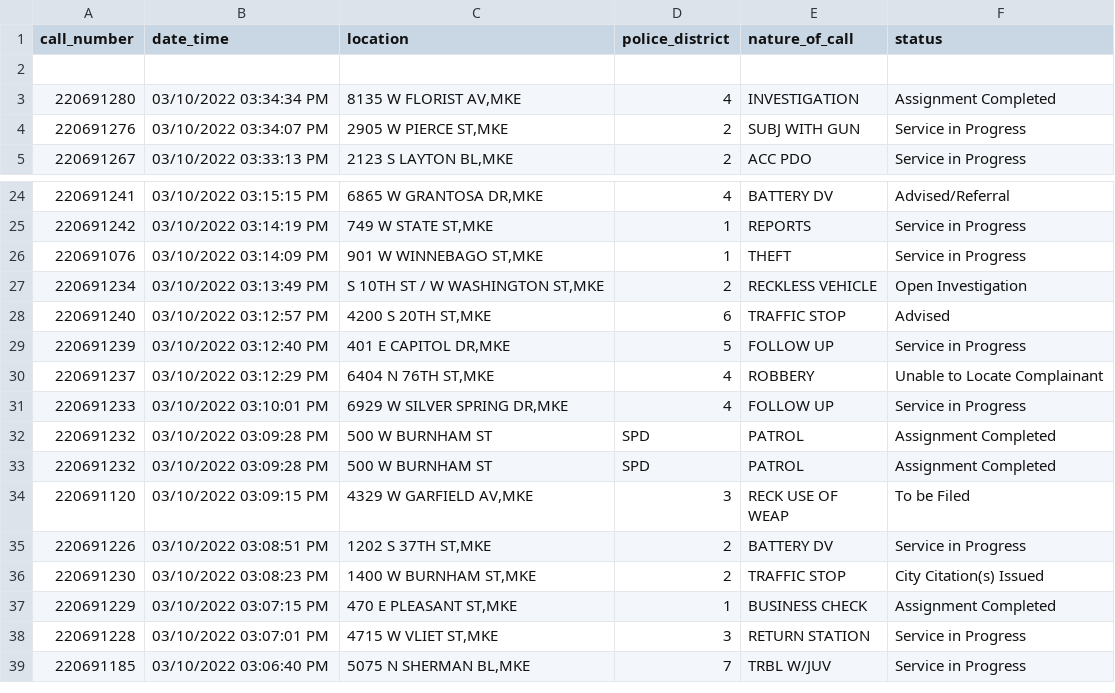
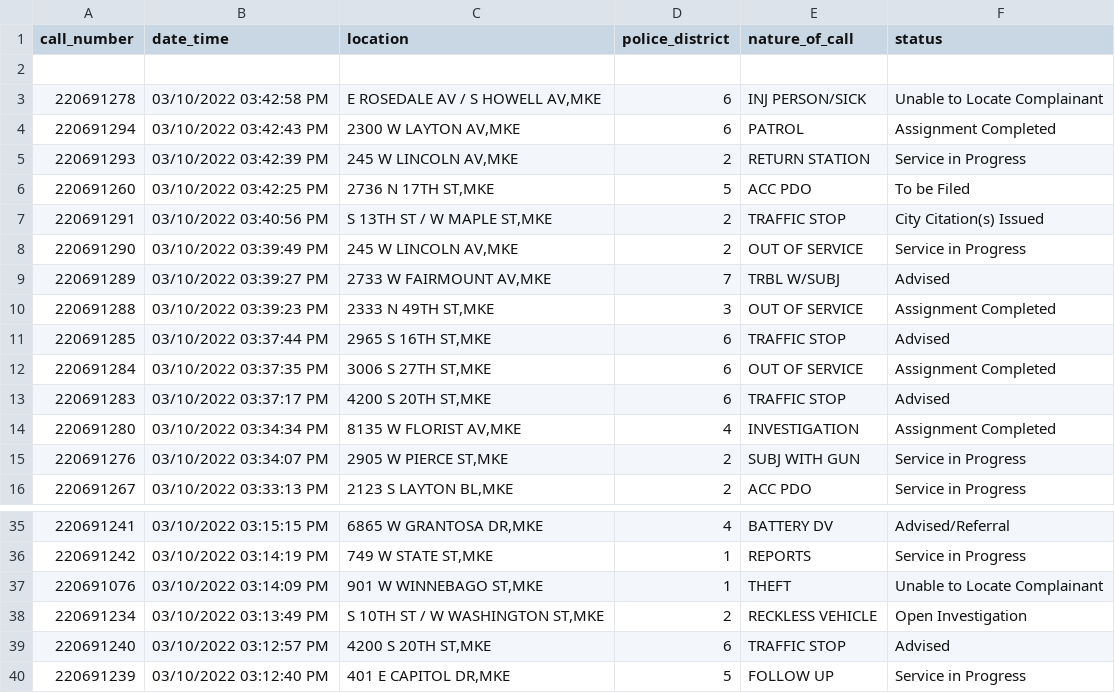
Before and after one commit to erincaughey/git-actions-scrape-starter, a CSV file: mpd_cad_data.csv, drawn as a sheet; only a part is shown, gaps mark what is left out; the shorter side is filled out with more unchanged rows; the diff covers the shown part only.

```diff
--- a/mpd_cad_data.csv
+++ b/mpd_cad_data.csv
@@ -2,2 +2,13 @@ call_number,date_time,location,police_district,nature_of_call,status
 
+220691278,03/10/2022 03:42:58 PM,"E ROSEDALE AV / S HOWELL AV,MKE",6,INJ PERSON/SICK,Unable to Locate Complainant
+220691294,03/10/2022 03:42:43 PM,"2300 W LAYTON AV,MKE",6,PATROL,Assignment Completed
+220691293,03/10/2022 03:42:39 PM,"245 W LINCOLN AV,MKE",2,RETURN STATION,Service in Progress
+220691260,03/10/2022 03:42:25 PM,"2736 N 17TH ST,MKE",5,ACC PDO,To be Filed
+220691291,03/10/2022 03:40:56 PM,"S 13TH ST / W MAPLE ST,MKE",2,TRAFFIC STOP,City Citation(s) Issued
+220691290,03/10/2022 03:39:49 PM,"245 W LINCOLN AV,MKE",2,OUT OF SERVICE,Service in Progress
+220691289,03/10/2022 03:39:27 PM,"2733 W FAIRMOUNT AV,MKE",7,TRBL W/SUBJ,Advised
+220691288,03/10/2022 03:39:23 PM,"2333 N 49TH ST,MKE",3,OUT OF SERVICE,Assignment Completed
+220691285,03/10/2022 03:37:44 PM,"2965 S 16TH ST,MKE",6,TRAFFIC STOP,Advised
+220691284,03/10/2022 03:37:35 PM,"3006 S 27TH ST,MKE",6,OUT OF SERVICE,Assignment Completed
+220691283,03/10/2022 03:37:17 PM,"4200 S 20TH ST,MKE",6,TRAFFIC STOP,Advised
 220691280,03/10/2022 03:34:34 PM,"8135 W FLORIST AV,MKE",4,INVESTIGATION,Assignment Completed
@@ -25,3 +36,3 @@ call_number,date_time,location,police_district,nature_of_call,status
 220691242,03/10/2022 03:14:19 PM,"749 W STATE ST,MKE",1,REPORTS,Service in Progress
-220691076,03/10/2022 03:14:09 PM,"901 W WINNEBAGO ST,MKE",1,THEFT,Service in Progress
+220691076,03/10/2022 03:14:09 PM,"901 W WINNEBAGO ST,MKE",1,THEFT,Unable to Locate Complainant
 220691234,03/10/2022 03:13:49 PM,"S 10TH ST / W WASHINGTON ST,MKE",2,RECKLESS VEHICLE,Open Investigation
```
Also changed, not shown: 14 removed rows and 3 edited cells elsewhere in this file.
